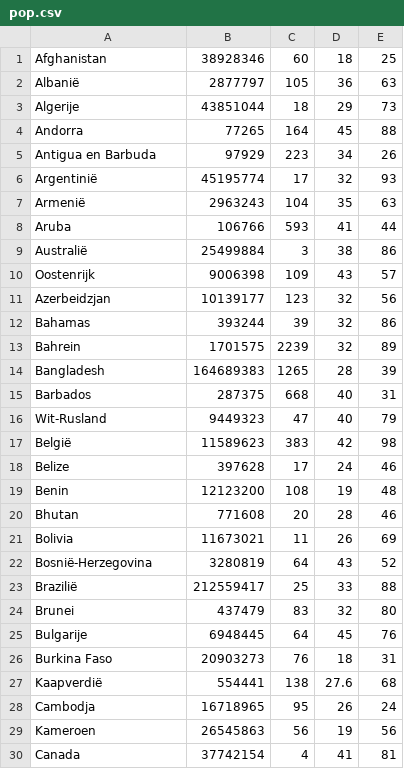
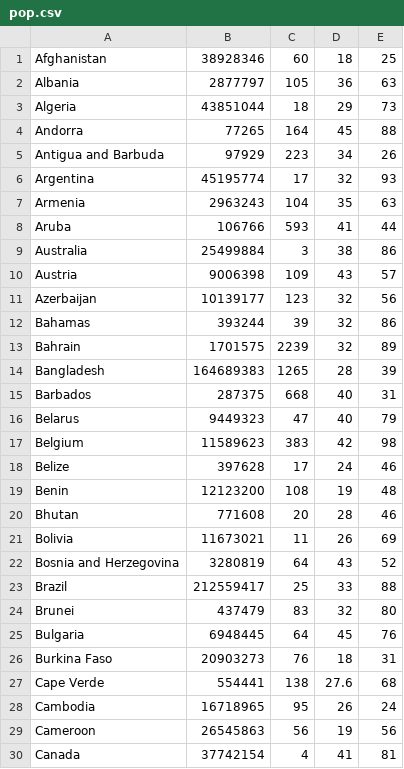
Before and after one commit to raspberrypilearning/mapping-data, a CSV file: nl-NL/code/mapping_data_carbon_data/pop.csv, drawn as a sheet; only a part is shown; the diff covers the shown part only.

Commit message:
Fix translation
Dutch

```diff
--- a/nl-NL/code/mapping_data_carbon_data/pop.csv
+++ b/nl-NL/code/mapping_data_carbon_data/pop.csv
@@ -2,2 +2,2 @@
-"Albanië","2877797","105","36","63"
-"Algerije","43851044","18","29","73"
+Albania,2877797,105,36,63
+Algeria,43851044,18,29,73
@@ -5,3 +5,3 @@
-"Antigua en Barbuda","97929","223","34","26"
-"Argentinië","45195774","17","32","93"
-"Armenië","2963243","104","35","63"
+Antigua and Barbuda,97929,223,34,26
+Argentina,45195774,17,32,93
+Armenia,2963243,104,35,63
@@ -9,3 +9,3 @@
-"Australië","25499884","3","38","86"
-"Oostenrijk","9006398","109","43","57"
-"Azerbeidzjan","10139177","123","32","56"
+Australia,25499884,3,38,86
+Austria,9006398,109,43,57
+Azerbaijan,10139177,123,32,56
@@ -13 +13 @@
-"Bahrein","1701575","2239","32","89"
+Bahrain,1701575,2239,32,89
@@ -16,2 +16,2 @@
-"Wit-Rusland","9449323","47","40","79"
-"België","11589623","383","42","98"
+Belarus,9449323,47,40,79
+Belgium,11589623,383,42,98
@@ -22,2 +22,2 @@
-"Bosnië-Herzegovina","3280819","64","43","52"
-"Brazilië","212559417","25","33","88"
+Bosnia and Herzegovina,3280819,64,43,52
+Brazil,212559417,25,33,88
@@ -25 +25 @@
-"Bulgarije","6948445","64","45","76"
+Bulgaria,6948445,64,45,76
@@ -27,3 +27,3 @@
-"Kaapverdië","554441","138","27.6","68"
-"Cambodja","16718965","95","26","24"
-"Kameroen","26545863","56","19","56"
+Cape Verde,554441,138,27.6,68
+Cambodia,16718965,95,26,24
+Cameroon,26545863,56,19,56
```
Also changed, not shown: 80 edited cells elsewhere in this file, nl-NL/code/mapping_data_gdp/pop.csv, nl-NL/code/mapping_data_happiness/pop.csv, 53 other files.
